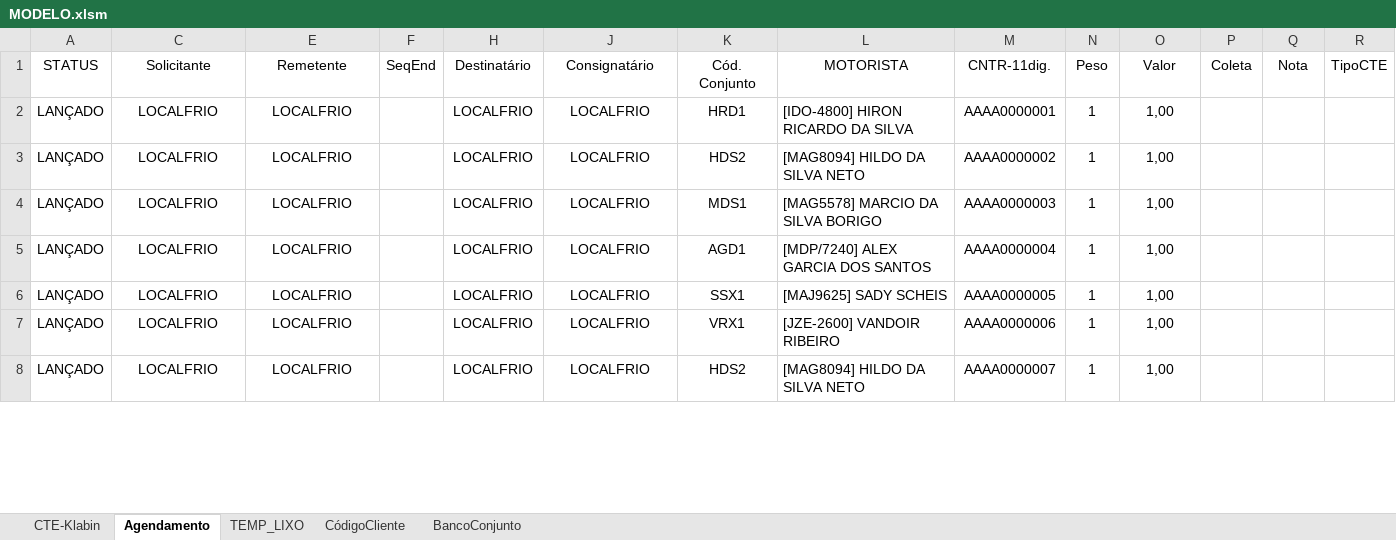
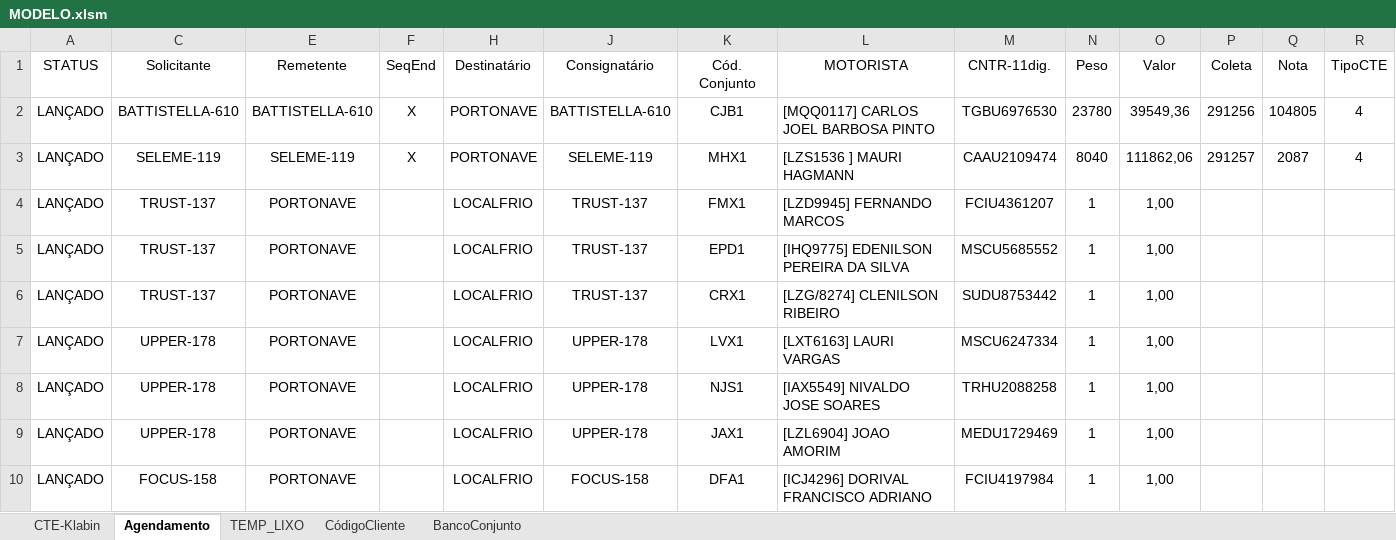
Before and after one commit to Aniroth/AutoCTE, an Excel workbook: AutoCTE/MODELO.xlsm, sheet Agendamento, drawn as a sheet; only a part is shown; values as stored, in another font and other column widths than the file's, no borders; conditional formats and table styles not drawn; addresses are those after the commit; rows hold the shown columns only; the diff covers the shown part only; the diff names each change by its address in the sheet, - before the commit and + after, or states it on an @@ line.

```diff
--- a/AutoCTE/MODELO.xlsm (sheet Agendamento)
+++ b/AutoCTE/MODELO.xlsm (sheet Agendamento)
+row 2: LANÇADO | BATTISTELLA-610 | BATTISTELLA-610 | X | PORTONAVE | BATTISTELLA-610 | CJB1 | [MQQ0117] CARLOS JOEL BARBOSA PINTO | TGBU6976530 | 23780 | 39549,36 | 291256 | 104805 | 4
+row 3: LANÇADO | SELEME-119 | SELEME-119 | X | PORTONAVE | SELEME-119 | MHX1 | [LZS1536 ] MAURI HAGMANN | CAAU2109474 | 8040 | 111862,06 | 291257 | 2087 | 4
-C4:C6 (Solicitante): LOCALFRIO
+C4:C6 (Solicitante): TRUST-137
-E4:E10 (Remetente): LOCALFRIO
+E4:E10 (Remetente): PORTONAVE
-J4:J6 (Consignatário): LOCALFRIO
+J4:J6 (Consignatário): TRUST-137
-K4 (Cód. Conjunto): HRD1
+K4 (Cód. Conjunto): FMX1
-L4 (MOTORISTA): [IDO-4800] HIRON RICARDO DA SILVA
+L4 (MOTORISTA): [LZD9945] FERNANDO MARCOS
-M4 (CNTR-11dig.): AAAA0000001
+M4 (CNTR-11dig.): FCIU4361207
-K5 (Cód. Conjunto): HDS2
+K5 (Cód. Conjunto): EPD1
-L5 (MOTORISTA): [MAG8094] HILDO DA SILVA NETO
+L5 (MOTORISTA): [IHQ9775] EDENILSON PEREIRA DA SILVA
-M5 (CNTR-11dig.): AAAA0000002
+M5 (CNTR-11dig.): MSCU5685552
-K6 (Cód. Conjunto): MDS1
+K6 (Cód. Conjunto): CRX1
-L6 (MOTORISTA): [MAG5578] MARCIO DA SILVA BORIGO
+L6 (MOTORISTA): [LZG/8274] CLENILSON RIBEIRO
-M6 (CNTR-11dig.): AAAA0000003
+M6 (CNTR-11dig.): SUDU8753442
-C7:C9 (Solicitante): LOCALFRIO
+C7:C9 (Solicitante): UPPER-178
-J7:J9 (Consignatário): LOCALFRIO
+J7:J9 (Consignatário): UPPER-178
-K7 (Cód. Conjunto): AGD1
+K7 (Cód. Conjunto): LVX1
-L7 (MOTORISTA): [MDP/7240] ALEX GARCIA DOS SANTOS
+L7 (MOTORISTA): [LXT6163] LAURI VARGAS
-M7 (CNTR-11dig.): AAAA0000004
+M7 (CNTR-11dig.): MSCU6247334
-K8 (Cód. Conjunto): SSX1
+K8 (Cód. Conjunto): NJS1
-L8 (MOTORISTA): [MAJ9625] SADY SCHEIS
+L8 (MOTORISTA): [IAX5549] NIVALDO JOSE SOARES
-M8 (CNTR-11dig.): AAAA0000005
+M8 (CNTR-11dig.): TRHU2088258
-K9 (Cód. Conjunto): VRX1
+K9 (Cód. Conjunto): JAX1
-L9 (MOTORISTA): [JZE-2600] VANDOIR RIBEIRO
+L9 (MOTORISTA): [LZL6904] JOAO AMORIM
-M9 (CNTR-11dig.): AAAA0000006
+M9 (CNTR-11dig.): MEDU1729469
-C10 (Solicitante): LOCALFRIO
+C10 (Solicitante): FOCUS-158
-J10 (Consignatário): LOCALFRIO
+J10 (Consignatário): FOCUS-158
-K10 (Cód. Conjunto): HDS2
+K10 (Cód. Conjunto): DFA1
-L10 (MOTORISTA): [MAG8094] HILDO DA SILVA NETO
+L10 (MOTORISTA): [ICJ4296] DORIVAL FRANCISCO ADRIANO
-M10 (CNTR-11dig.): AAAA0000007
+M10 (CNTR-11dig.): FCIU4197984
```
Also changed, not shown: 1 removed row and 27 edited cells elsewhere in this sheet, sheet CTE-Klabin, sheet CódigoCliente, sheet BancoConjunto, formulas that keep their value, hidden cells.
